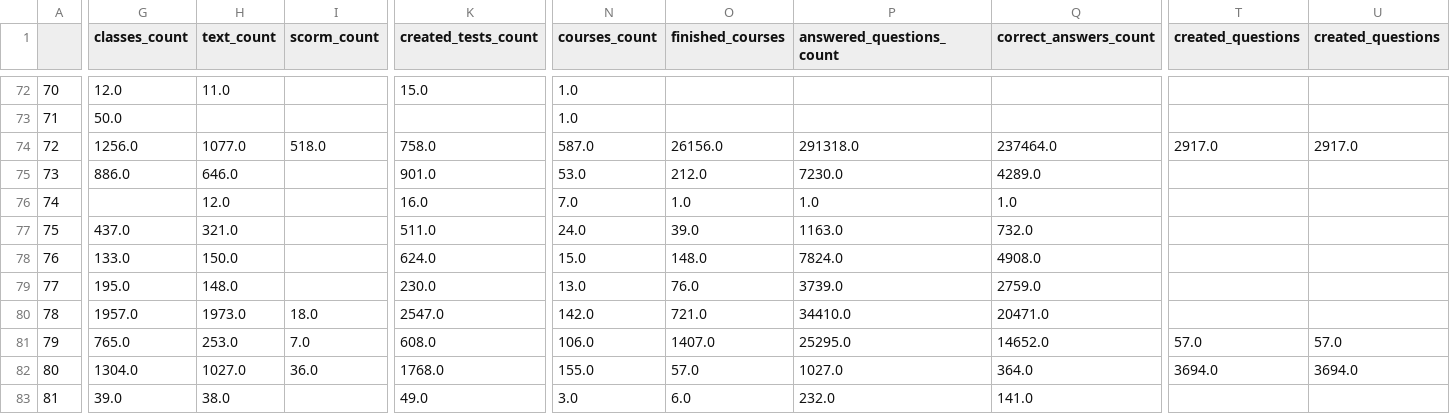
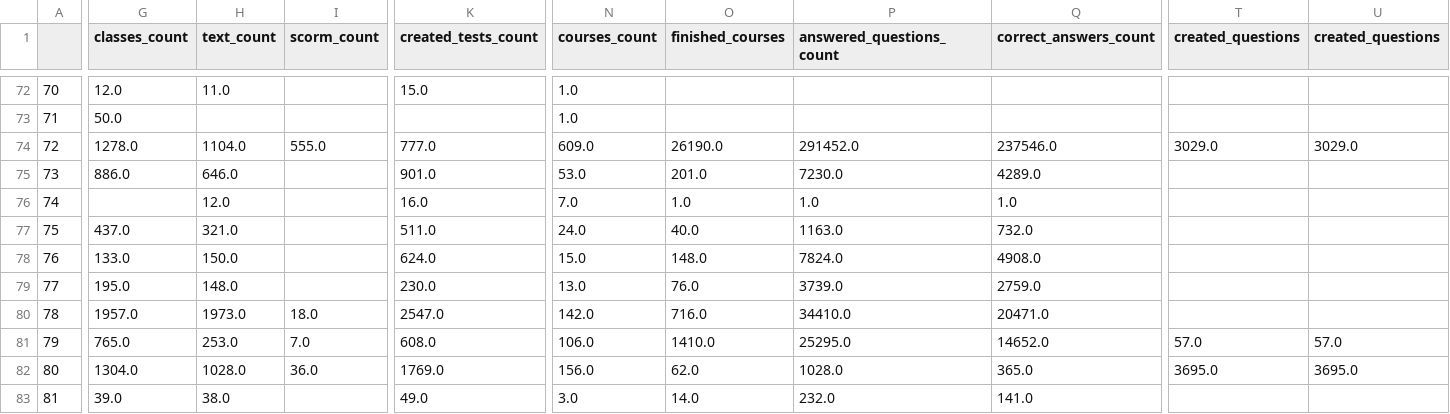
Before and after one commit to classroomtv/DataPanel, a CSV file: pages/Database/institutions.csv, drawn as a sheet; only a part is shown, gaps mark what is left out; the diff covers the shown part only; the diff names each change by its address in the sheet, - before the commit and + after, or states it on an @@ line.

```diff
--- a/pages/Database/institutions.csv
+++ b/pages/Database/institutions.csv
-G74 (classes_count): 1256.0
+G74 (classes_count): 1278.0
-H74 (text_count): 1077.0
+H74 (text_count): 1104.0
-I74 (scorm_count): 518.0
+I74 (scorm_count): 555.0
-K74 (created_tests_count): 758.0
+K74 (created_tests_count): 777.0
-N74 (courses_count): 587.0
+N74 (courses_count): 609.0
-O74 (finished_courses): 26156.0
+O74 (finished_courses): 26190.0
-P74 (answered_questions_count): 291318.0
+P74 (answered_questions_count): 291452.0
-Q74 (correct_answers_count): 237464.0
+Q74 (correct_answers_count): 237546.0
-T74 (created_questions): 2917.0
+T74 (created_questions): 3029.0
-U74 (created_questions): 2917.0
+U74 (created_questions): 3029.0
-O75 (finished_courses): 212.0
+O75 (finished_courses): 201.0
-O77 (finished_courses): 39.0
+O77 (finished_courses): 40.0
-O80 (finished_courses): 721.0
+O80 (finished_courses): 716.0
-O81 (finished_courses): 1407.0
+O81 (finished_courses): 1410.0
-H82 (text_count): 1027.0
+H82 (text_count): 1028.0
-K82 (created_tests_count): 1768.0
+K82 (created_tests_count): 1769.0
-N82 (courses_count): 155.0
+N82 (courses_count): 156.0
-O82 (finished_courses): 57.0
+O82 (finished_courses): 62.0
-P82 (answered_questions_count): 1027.0
+P82 (answered_questions_count): 1028.0
-Q82 (correct_answers_count): 364.0
+Q82 (correct_answers_count): 365.0
-T82 (created_questions): 3694.0
+T82 (created_questions): 3695.0
-U82 (created_questions): 3694.0
+U82 (created_questions): 3695.0
-O83 (finished_courses): 6.0
+O83 (finished_courses): 14.0
```
Also changed, not shown: 171 edited cells elsewhere in this file, pages/Database/admin_created_by_date.csv, pages/Database/logs_by_date.csv, 14 other files.
